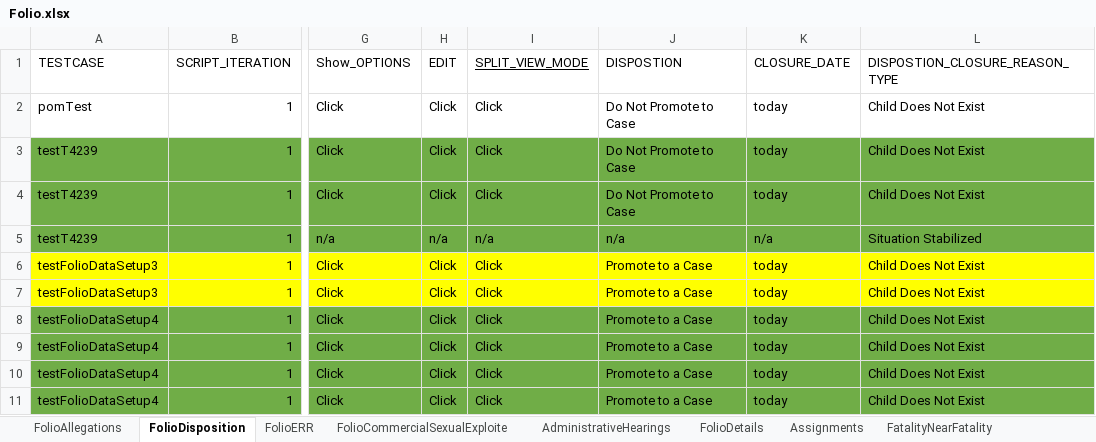
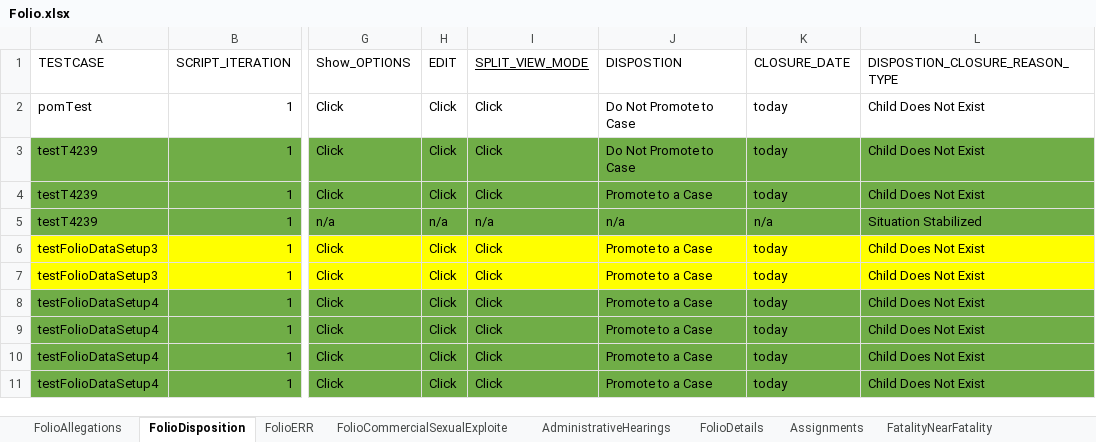
Before and after one commit to priya-singh4/POMExcelData, an Excel workbook: Folio.xlsx, sheet FolioDisposition, drawn as a sheet; only a part is shown, gaps mark what is left out; values as stored, in another font and other column widths than the file's, no borders; the diff names each change by its address in the sheet, - before the commit and + after, or states it on an @@ line.

```diff
--- a/Folio.xlsx (sheet FolioDisposition)
+++ b/Folio.xlsx (sheet FolioDisposition)
-J4 (DISPOSTION): Do Not Promote to Case
+J4 (DISPOSTION): Promote to a Case
```
Also changed, not shown: sheet FolioTribalInquiry, sheet FolioHistory, sheet FolioAllegations, sheet Assignments, sheet FolioDetails, sheet FolioSubmitForApproval, 2 more sheets, TestDataMappingSheet.xlsx.
